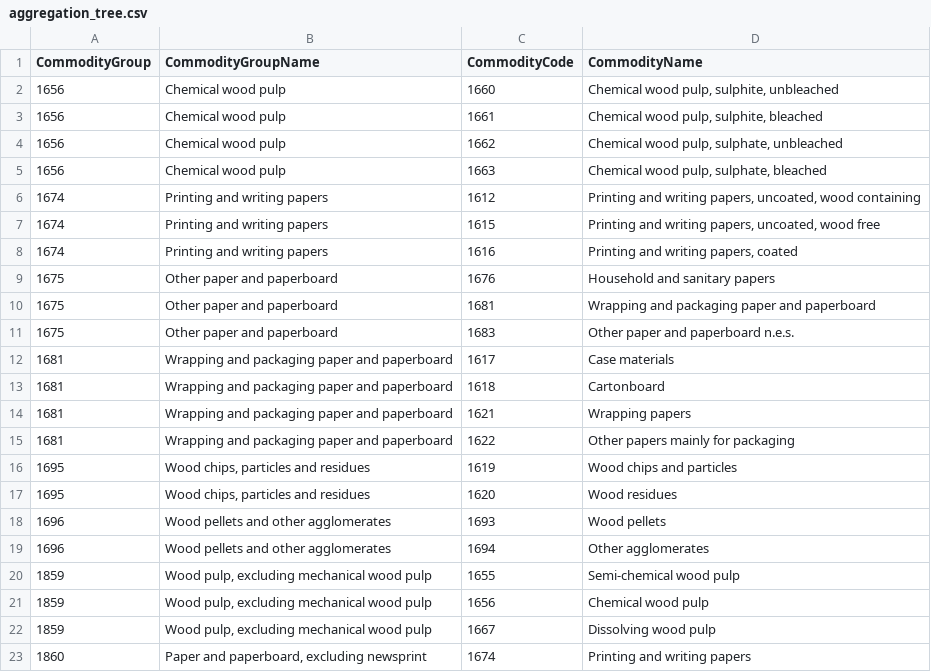
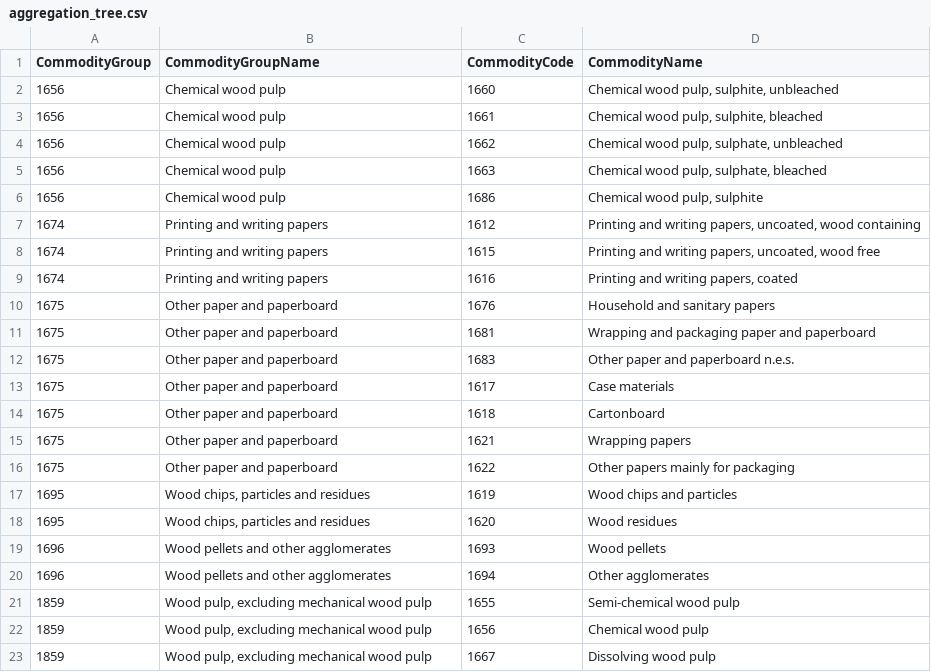
Before and after one commit to SWS-Methodology/faoswsFORESTRY, a CSV file: tables/aggregation_tree.csv, drawn as a sheet; only a part is shown; the shorter side is filled out with more unchanged rows; addresses are those after the commit; the diff names each change by its address in the sheet, - before the commit and + after, or states it on an @@ line.

```diff
--- a/tables/aggregation_tree.csv
+++ b/tables/aggregation_tree.csv
+row 6: 1656 | Chemical wood pulp | 1686 | Chemical wood pulp, sulphite
-A13:A16 (CommodityGroup): 1681
+A13:A16 (CommodityGroup): 1675
-B13:B16 (CommodityGroupName): Wrapping and packaging paper and paperboard
+B13:B16 (CommodityGroupName): Other paper and paperboard
```
Also changed, not shown: 20 other files.
